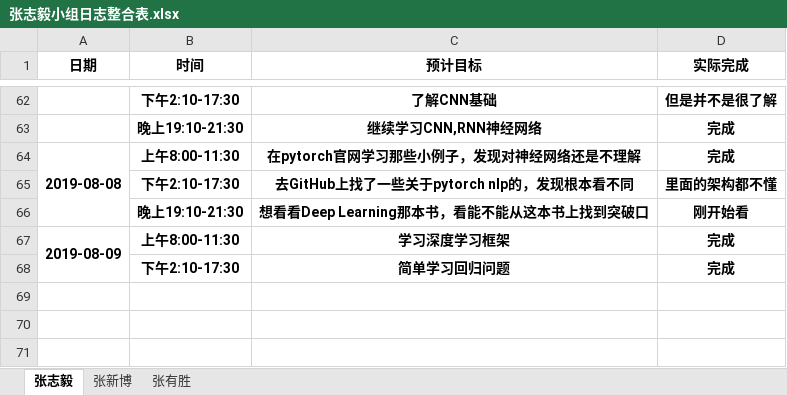
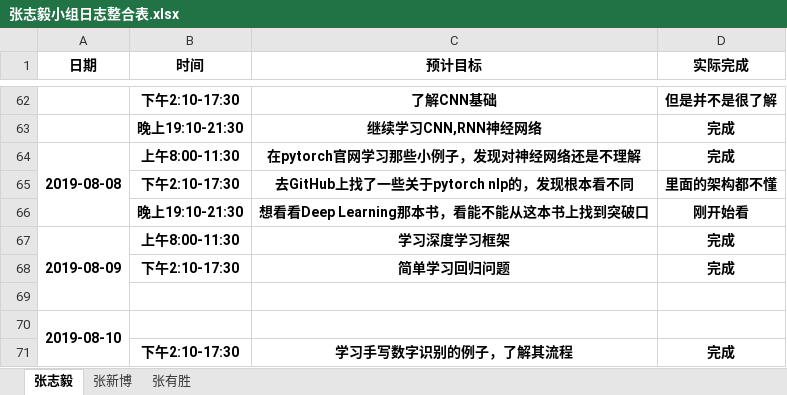
Before and after one commit to dependent-analysis/DPanalysis, an Excel workbook: doc/log/张志毅小组日志整合表.xlsx, sheet 张志毅, drawn as a sheet; only a part is shown, gaps mark what is left out; values as stored, in another font and other column widths than the file's, no borders; the diff names each change by its address in the sheet, - before the commit and + after, or states it on an @@ line.

```diff
--- a/doc/log/张志毅小组日志整合表.xlsx (sheet 张志毅)
+++ b/doc/log/张志毅小组日志整合表.xlsx (sheet 张志毅)
+row 69: (empty)
+row 70: 2019-08-10
+row 71:  | 下午2:10-17:30 | 学习手写数字识别的例子，了解其流程 | 完成
```
Also changed, not shown: doc/log/201701024217张志毅.xlsx.
